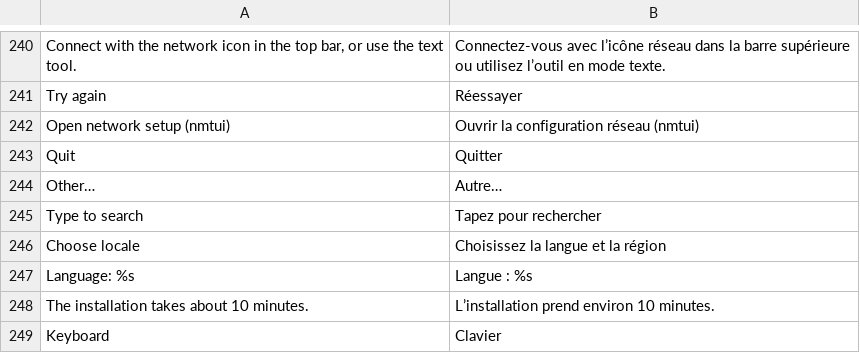
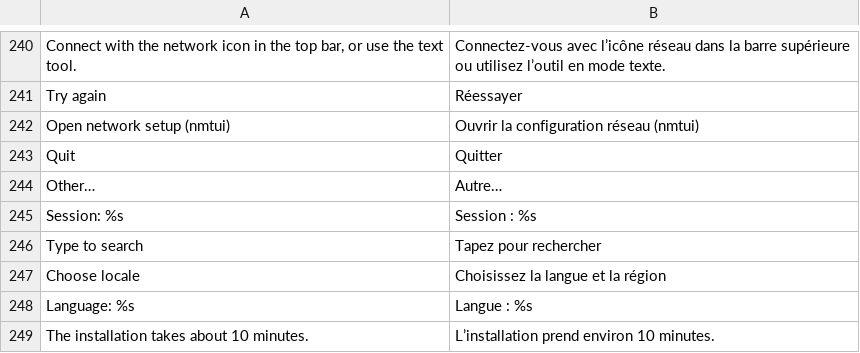
Before and after one commit to luxopes/LuxOS-Arch, a TSV file: packages/luxos-i18n/files/fr.tsv, drawn as a sheet; only a part is shown, gaps mark what is left out; the shorter side is filled out with more unchanged rows; the diff names each change by its address in the sheet, - before the commit and + after, or states it on an @@ line.

```diff
--- a/packages/luxos-i18n/files/fr.tsv
+++ b/packages/luxos-i18n/files/fr.tsv
+row 245: Session: %s | Session : %s
```
Also changed, not shown: packages/luxos-i18n/files/de.tsv, packages/luxos-i18n/files/hu.tsv, 9 other files.
